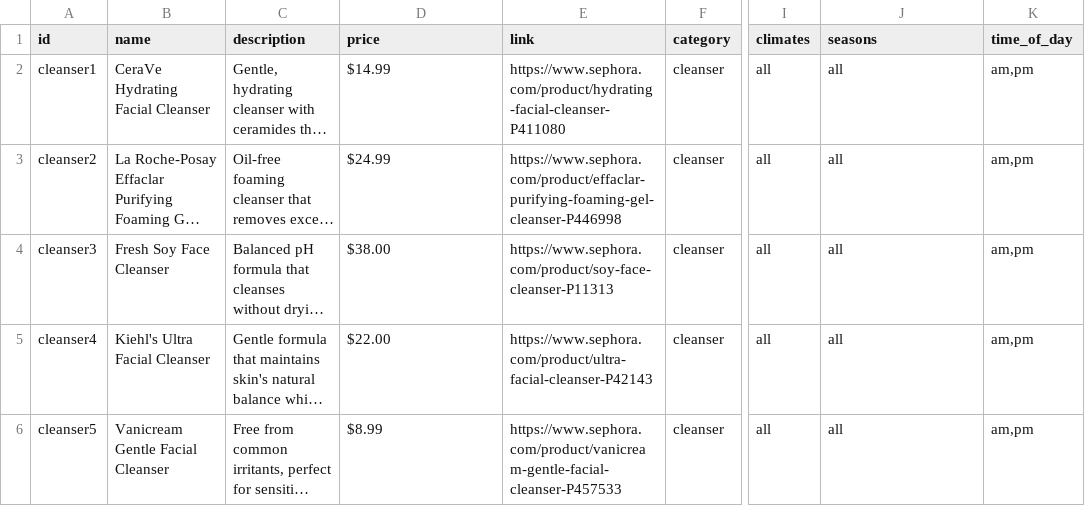
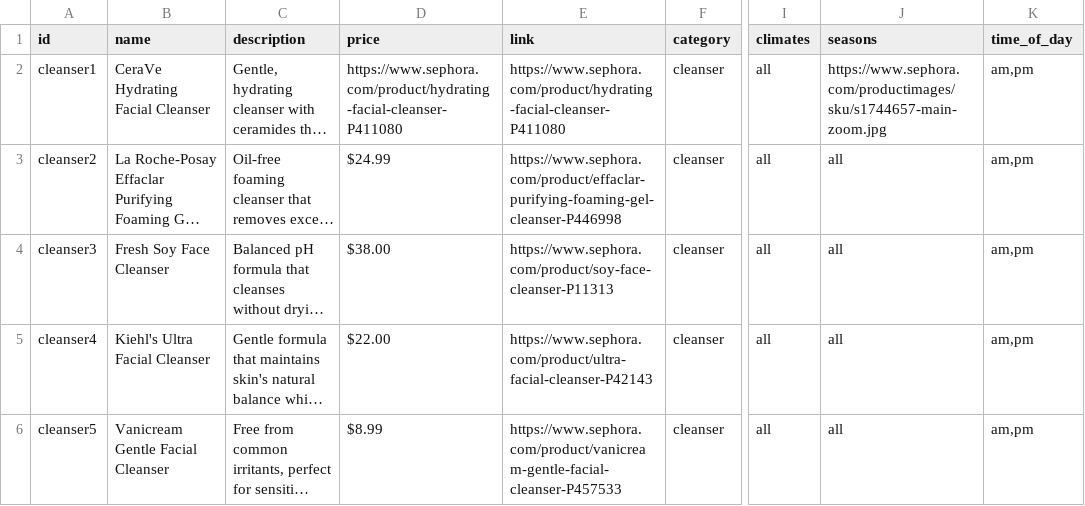
Before and after one commit to piotte13/pettoolkit, a CSV file: Skincare-tool/skincare_products.csv, drawn as a sheet; only a part is shown, gaps mark what is left out; long unchanged cells end in …; the diff names each change by its address in the sheet, - before the commit and + after, or states it on an @@ line.

Commit message:
new tool

```diff
--- a/Skincare-tool/skincare_products.csv
+++ b/Skincare-tool/skincare_products.csv
-D2 (price): $14.99
+D2 (price): https://www.sephora.com/product/hydrating-facial-cleanser-P411080
-J2 (seasons): all
+J2 (seasons): https://www.sephora.com/productimages/sku/s1744657-main-zoom.jpg
```
Also changed, not shown: 1 other file.
